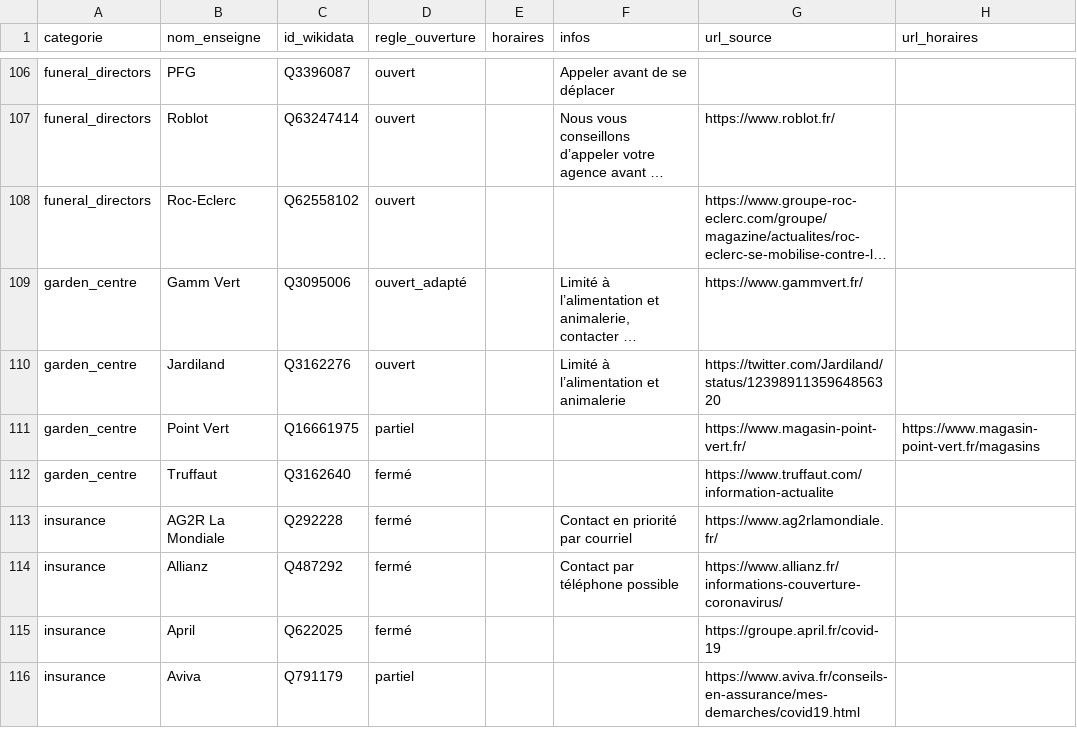
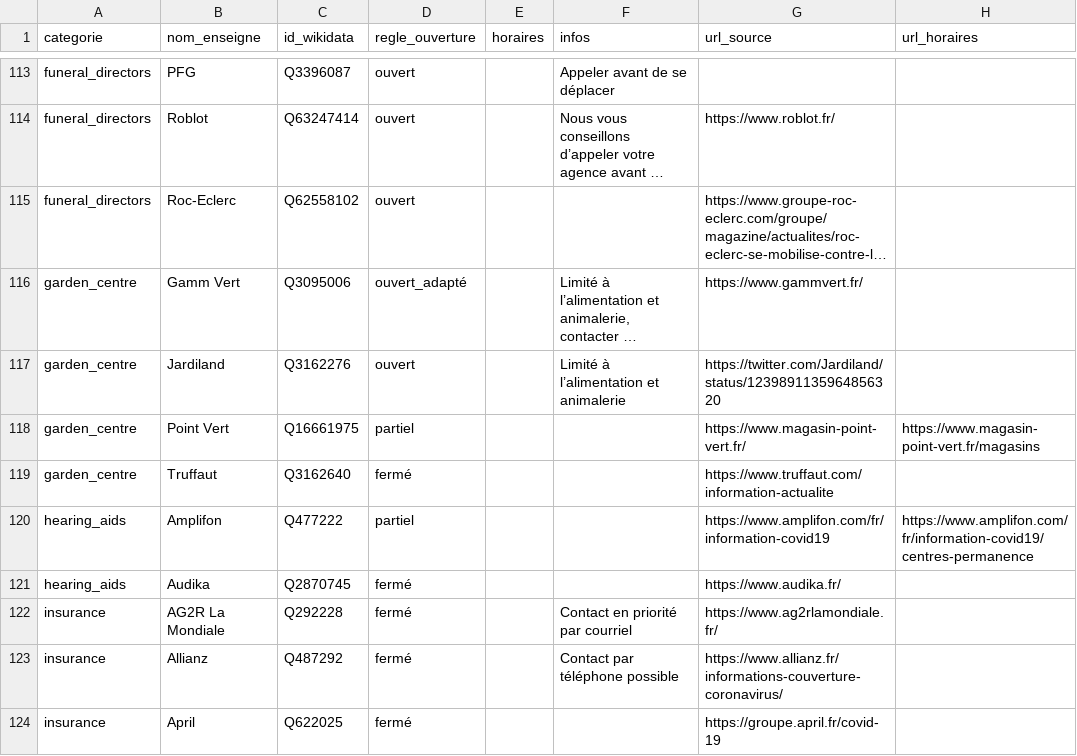
Before and after one commit to caresteouvert/Covid_enseignes, a CSV file: regles.csv, drawn as a sheet; only a part is shown, gaps mark what is left out; the shorter side is filled out with more unchanged rows; long unchanged cells end in …; the diff covers the shown part only; the diff names each change by its address in the sheet, - before the commit and + after, or states it on an @@ line.

```diff
--- a/regles.csv
+++ b/regles.csv
+row 120: hearing_aids | Amplifon | Q477222 | partiel |  |  | https://www.amplifon.com/fr/information-covid19 | https://www.amplifon.com/fr/information-covid19/centres-permanence
+row 121: hearing_aids | Audika | Q2870745 | fermé |  |  | https://www.audika.fr/
```
Also changed, not shown: 11 added rows elsewhere in this file, rules.csv.
